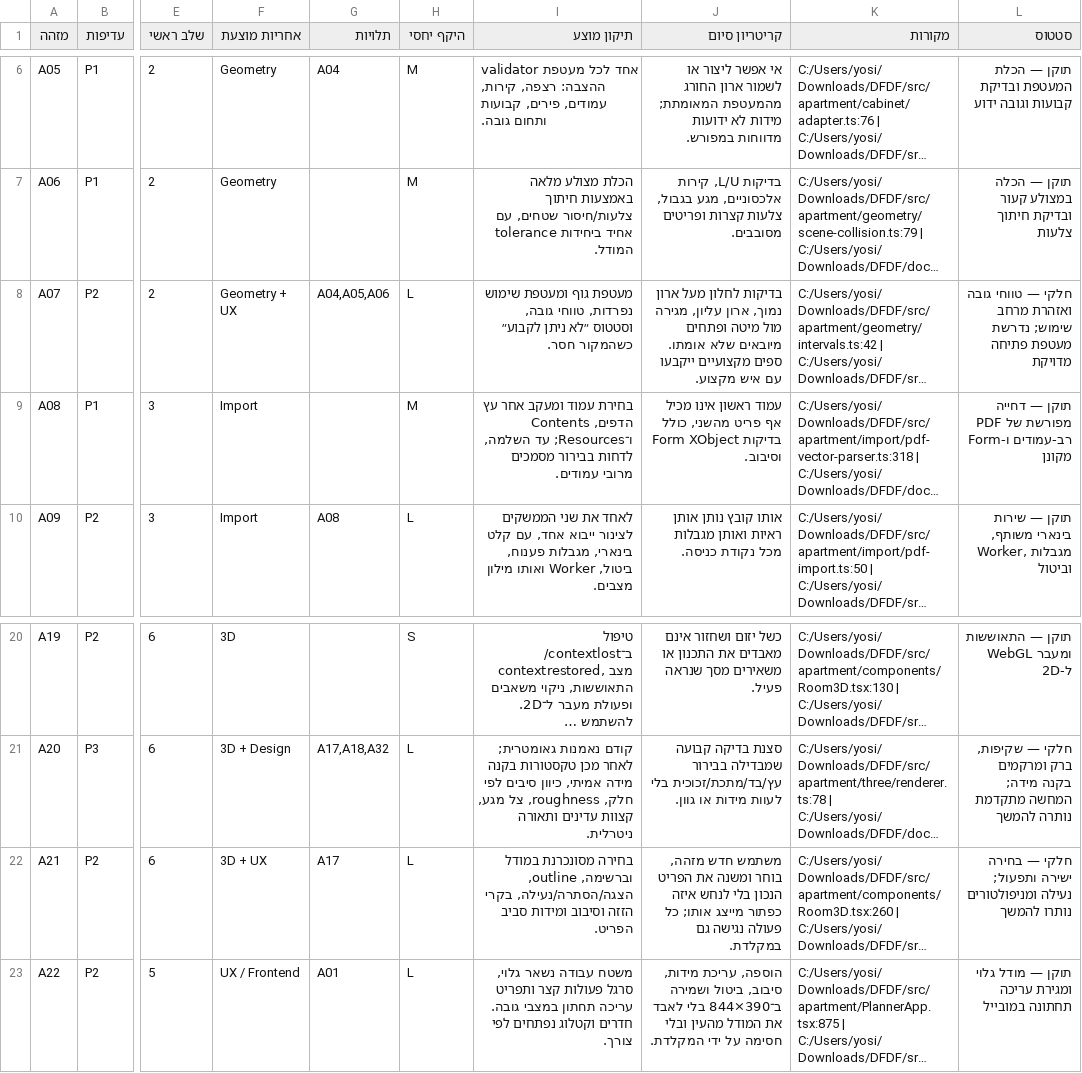
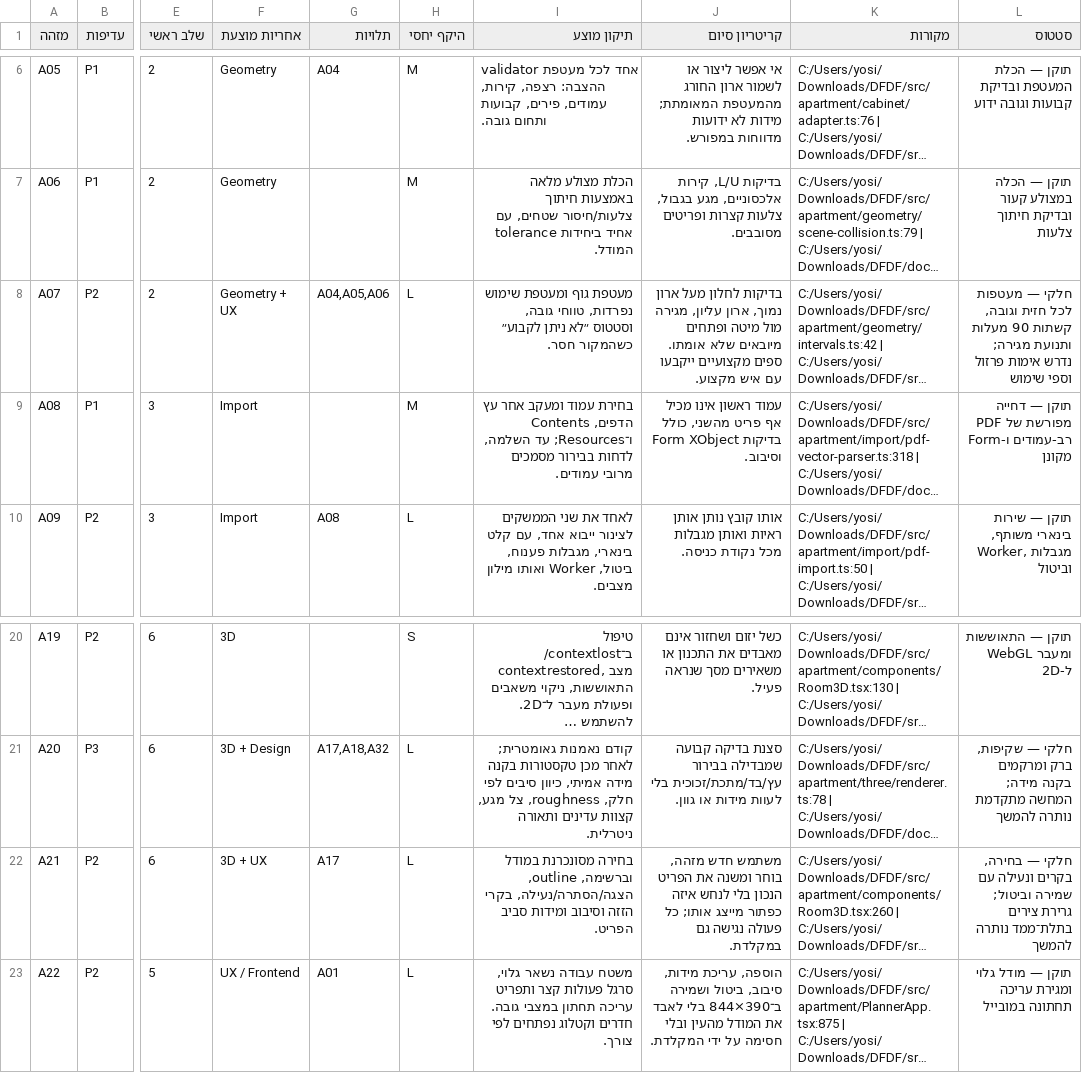
Before and after one commit to huxhkuh/tiferet-carpentry, a CSV file: docs/audits/2026-09-09/ACTION-BACKLOG.csv, drawn as a sheet; only a part is shown, gaps mark what is left out; long unchanged cells end in …; the diff names each change by its address in the sheet, - before the commit and + after, or states it on an @@ line.

```diff
--- a/docs/audits/2026-09-09/ACTION-BACKLOG.csv
+++ b/docs/audits/2026-09-09/ACTION-BACKLOG.csv
-L8 (סטטוס): חלקי — טווחי גובה ואזהרת מרחב שימוש; נדרשת מעטפת פתיחה מדויקת
+L8 (סטטוס): חלקי — מעטפות לכל חזית וגובה, קשתות 90 מעלות ותנועת מגירה; נדרש אימות פרזול וספי שימוש
-L22 (סטטוס): חלקי — בחירה ישירה ותפעול; נעילה ומניפולטורים נותרו להמשך
+L22 (סטטוס): חלקי — בחירה, בקרים ונעילה עם שמירה וביטול; גרירת צירים בתלת־ממד נותרה להמשך
```
Also changed, not shown: 28 other files.
